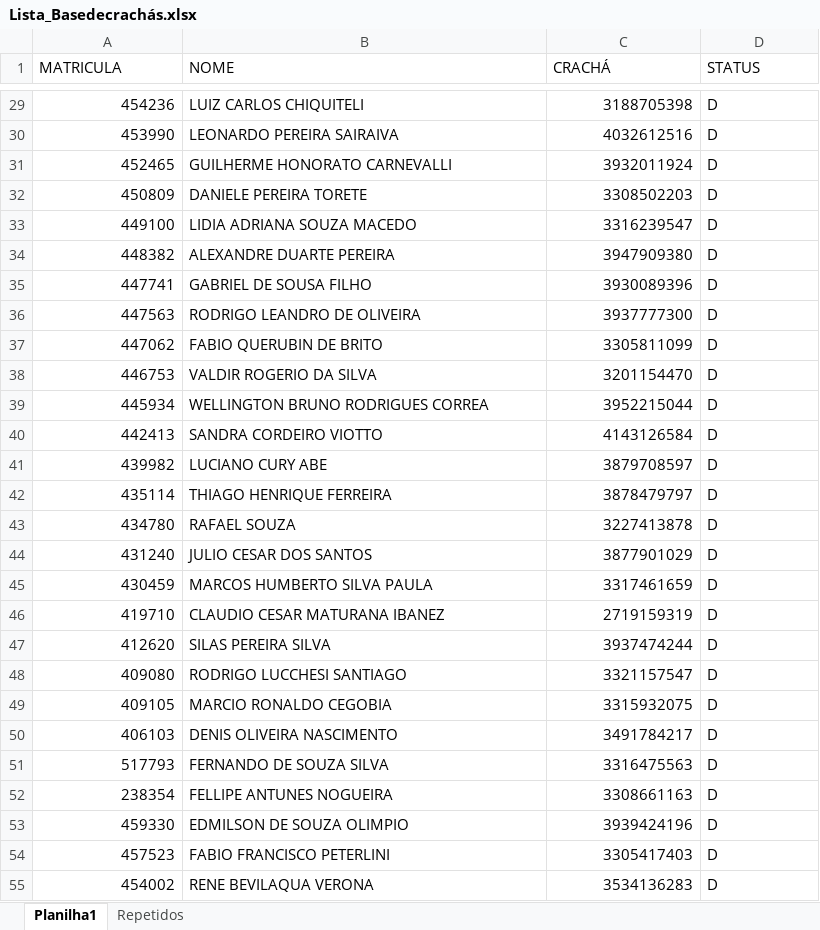
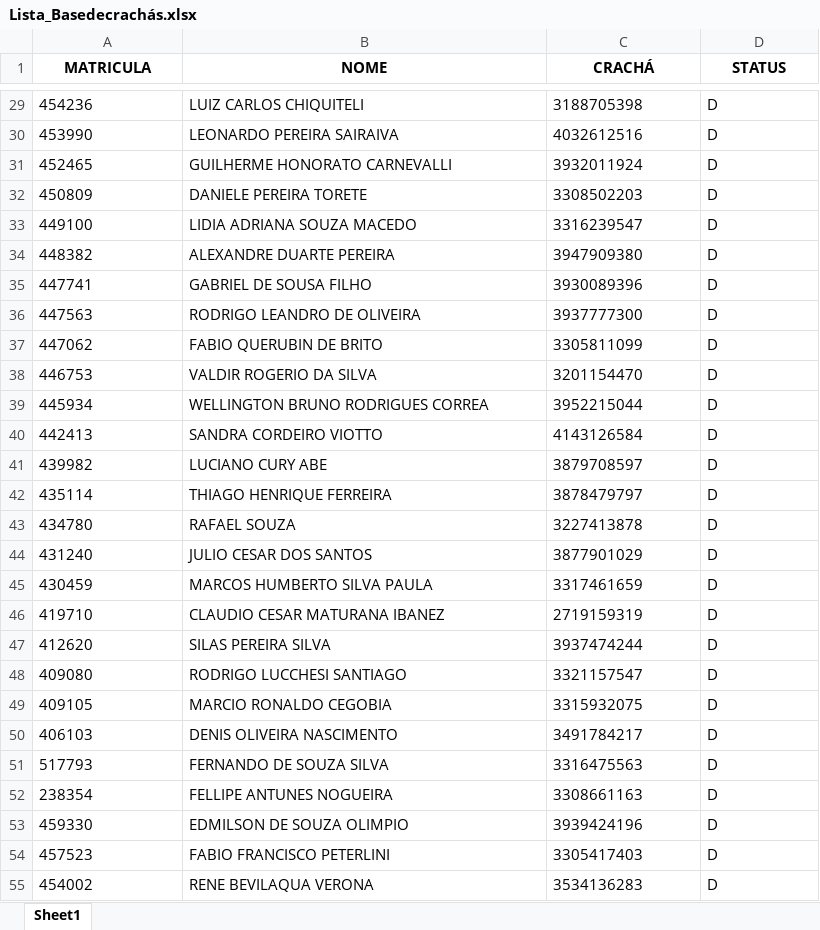
Before and after one commit to AutomationGBMX/checklists-gt, an Excel workbook: Lista_Basedecrachás.xlsx, sheet Sheet1, drawn as a sheet; only a part is shown, gaps mark what is left out; values as stored, in another font and other column widths than the file's, no borders; conditional formats not drawn; the diff covers the shown part only; the diff names each change by its address in the sheet, - before the commit and + after, or states it on an @@ line.

```diff
--- a/Lista_Basedecrachás.xlsx (sheet Sheet1)
+++ b/Lista_Basedecrachás.xlsx (sheet Sheet1)
-sheet tab: Planilha1
+sheet tab: Sheet1
-sheet tab: Repetidos
@@ A1:D1 bold: off → on, alignment: left → center @@
-A29:A55 alignment: right
+A29:A55 alignment: left
-C29:C55 alignment: right
+C29:C55 alignment: left
```
Also changed, not shown: 1 edited cell and cell formats elsewhere in this sheet.
